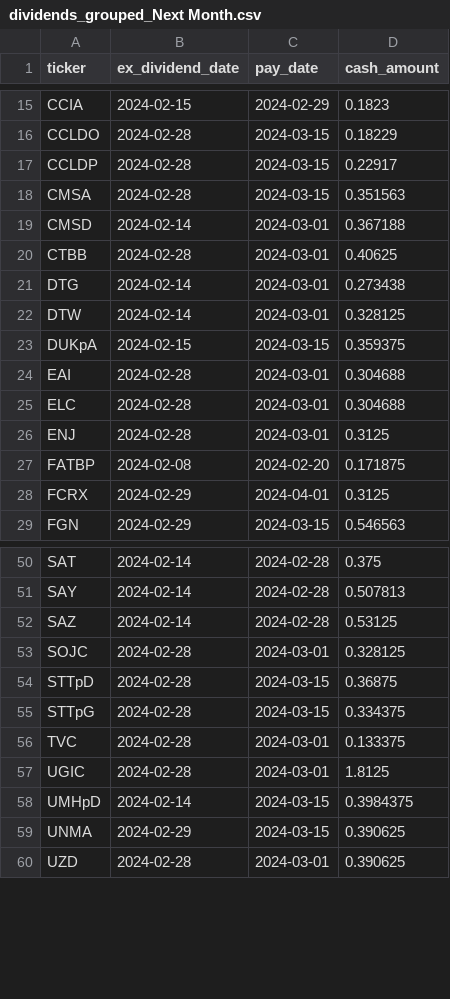
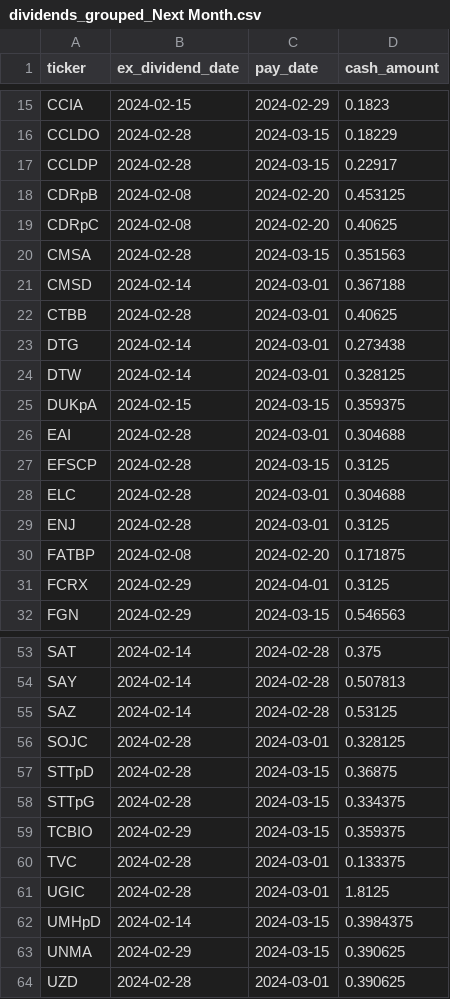
Before and after one commit to arraykov/Dashboard, a CSV file: src/files/dividends_grouped_Next Month.csv, drawn as a sheet; only a part is shown, gaps mark what is left out; the diff names each change by its address in the sheet, - before the commit and + after, or states it on an @@ line.

```diff
--- a/src/files/dividends_grouped_Next Month.csv
+++ b/src/files/dividends_grouped_Next Month.csv
+row 18: CDRpB | 2024-02-08 | 2024-02-20 | 0.453125
+row 19: CDRpC | 2024-02-08 | 2024-02-20 | 0.40625
+row 27: EFSCP | 2024-02-28 | 2024-03-15 | 0.3125
+row 59: TCBIO | 2024-02-29 | 2024-03-15 | 0.359375
```
Also changed, not shown: src/files/dividends_grouped_Next Week.csv, src/files/dividends_grouped_This Week.csv, 3 other files.
